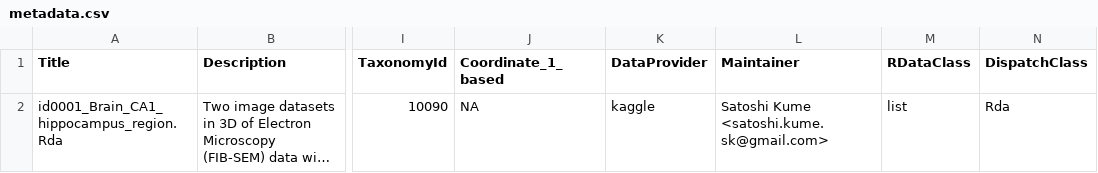
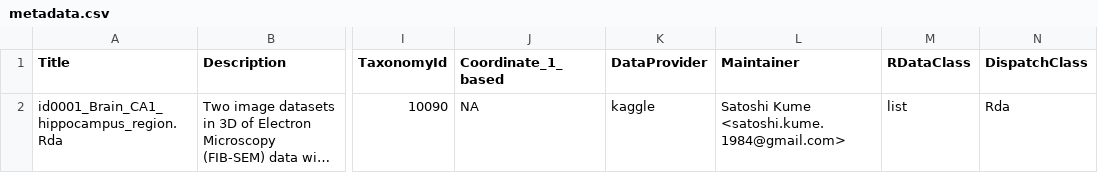
Before and after one commit to kumeS/BioImageDbs, a CSV file: inst/extdata/metadata.csv, drawn as a sheet; only a part is shown, gaps mark what is left out; long unchanged cells end in …; the diff names each change by its address in the sheet, - before the commit and + after, or states it on an @@ line.

Commit message:
first version

```diff
--- a/inst/extdata/metadata.csv
+++ b/inst/extdata/metadata.csv
-L2 (Maintainer): Satoshi Kume <satoshi.kume.sk@gmail.com>
+L2 (Maintainer): Satoshi Kume <satoshi.kume.1984@gmail.com>
```
Also changed, not shown: 4 other files.
